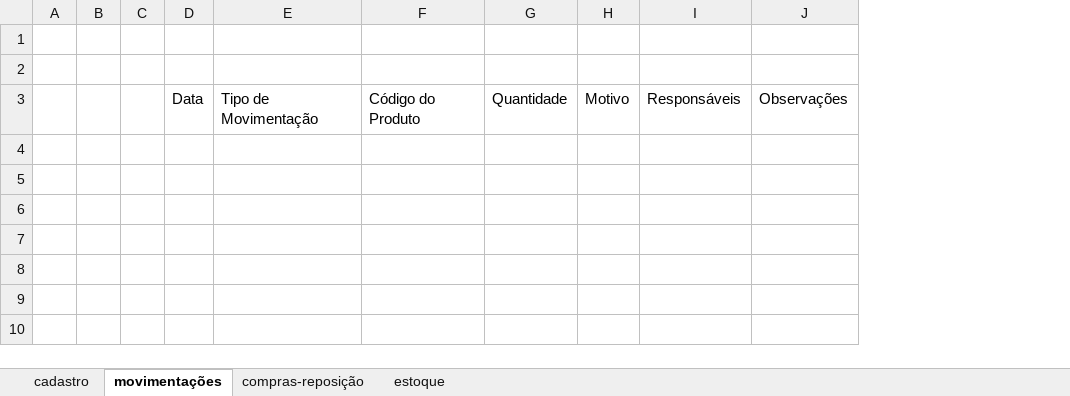
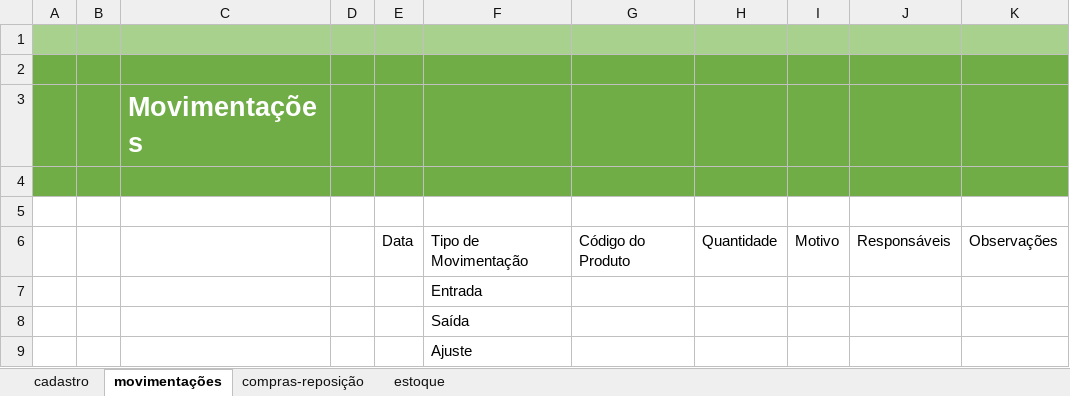
Before and after one commit to lzucc-o/controleEstoque, an Excel workbook: bases/base de estoque.xlsx, sheet movimentações, drawn as a sheet; values as stored, in another font and other column widths than the file's, no borders; charts and pictures and conditional formats and table styles not drawn; addresses are those after the commit; the diff names each change by its address in the sheet, - before the commit and + after, or states it on an @@ line.

```diff
--- a/bases/base de estoque.xlsx (sheet movimentações)
+++ b/bases/base de estoque.xlsx (sheet movimentações)
+column C, empty
+row 1: (empty)
+row 2: (empty)
+row 3:  |  | Movimentações
-A4:B4 fill: none
+A4:B4 fill: #70AD47
-D4:K4 fill: none
+D4:K4 fill: #70AD47
+row 7:  |  |  |  |  | Entrada
+row 8:  |  |  |  |  | Saída
+row 9:  |  |  |  |  | Ajuste
```
Also changed, not shown: sheet compras-reposição, sheet estoque, sheet cadastro, charts or pictures.
